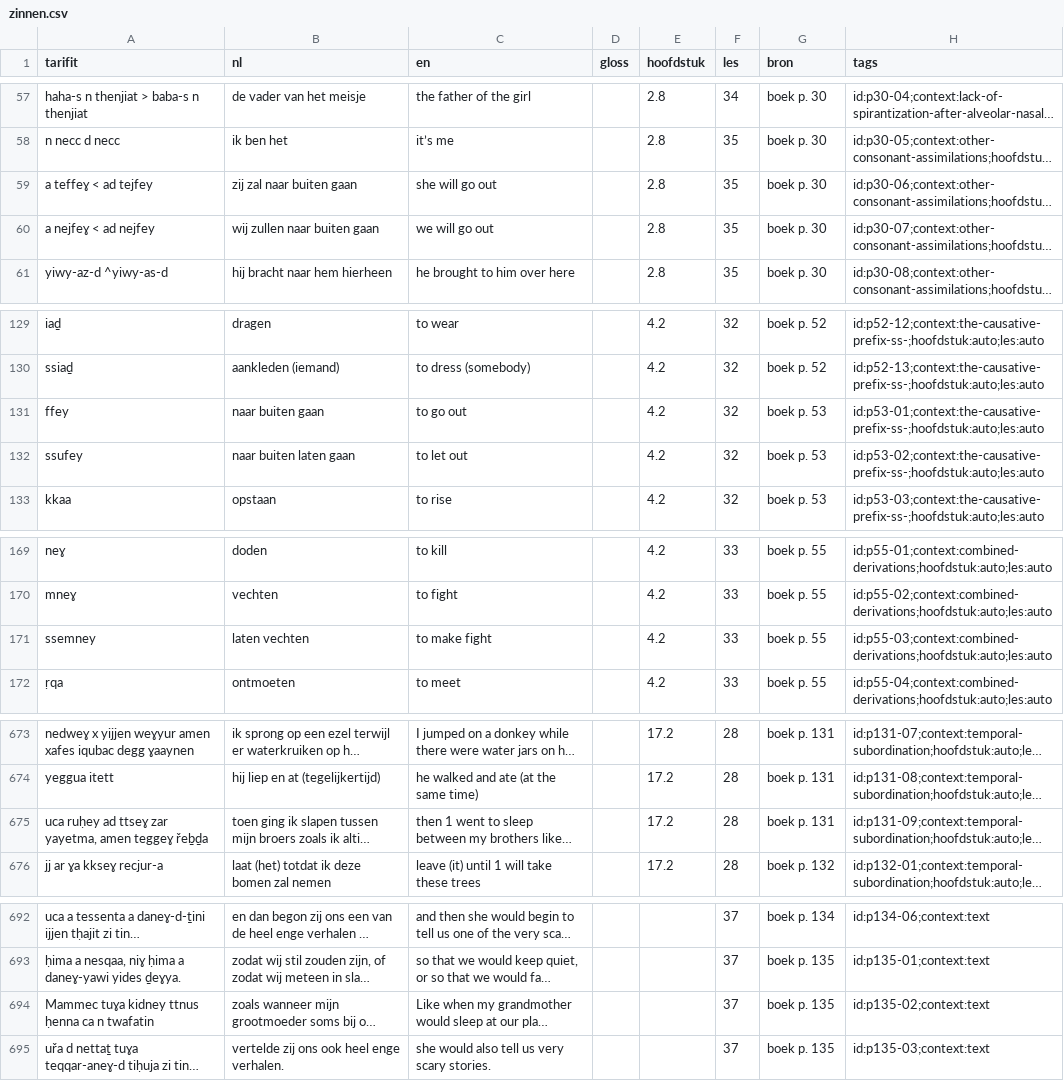
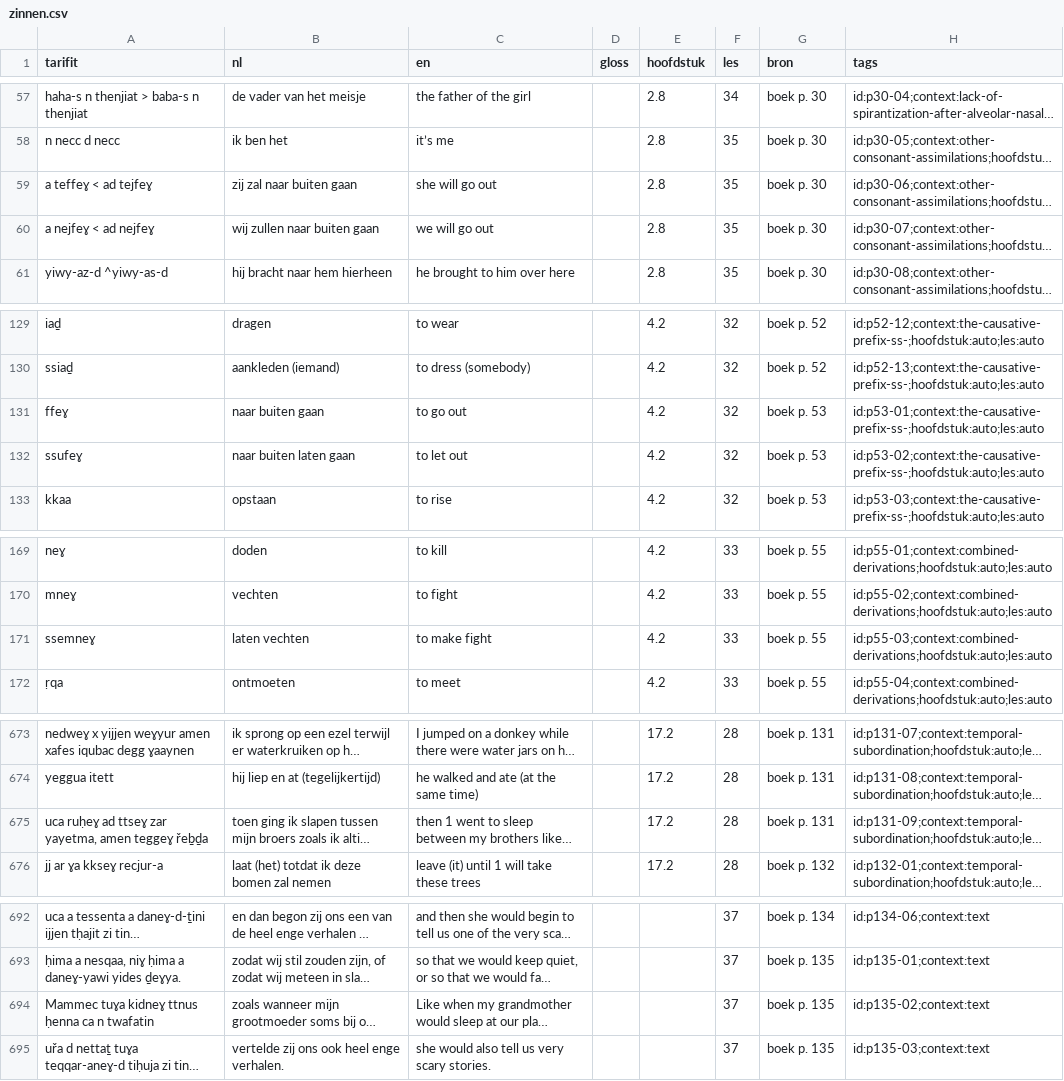
Before and after one commit to pouiyhgfc/berbers, a CSV file: assets/zinnen/zinnen.csv, drawn as a sheet; only a part is shown, gaps mark what is left out; long unchanged cells end in …; the diff names each change by its address in the sheet, - before the commit and + after, or states it on an @@ line.

```diff
--- a/assets/zinnen/zinnen.csv
+++ b/assets/zinnen/zinnen.csv
-A59 (tarifit): a teffeɣ < ad tejfey
+A59 (tarifit): a teffeɣ < ad tejfeɣ
-A60 (tarifit): a nejfeɣ < ad nejfey
+A60 (tarifit): a nejfeɣ < ad nejfeɣ
-A131 (tarifit): ffey
+A131 (tarifit): ffeɣ
-A132 (tarifit): ssufey
+A132 (tarifit): ssufeɣ
-A171 (tarifit): ssemney
+A171 (tarifit): ssemneɣ
-A675 (tarifit): uca ruḥey ad ttseɣ…
+A675 (tarifit): uca ruḥeɣ ad ttseɣ…
-A694 (tarifit): Mammec tuɣa kidney ttnus ḥenna ca n twafatin
+A694 (tarifit): Mammec tuɣa kidneɣ ttnus ḥenna ca n twafatin
```
Also changed, not shown: 10 other files.
